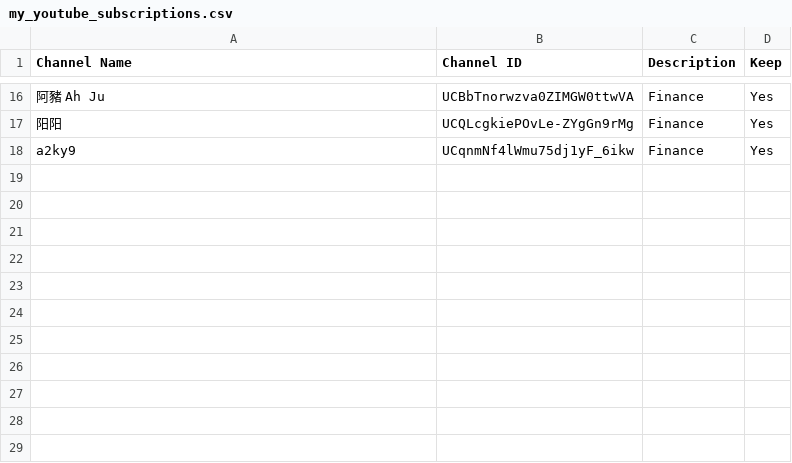
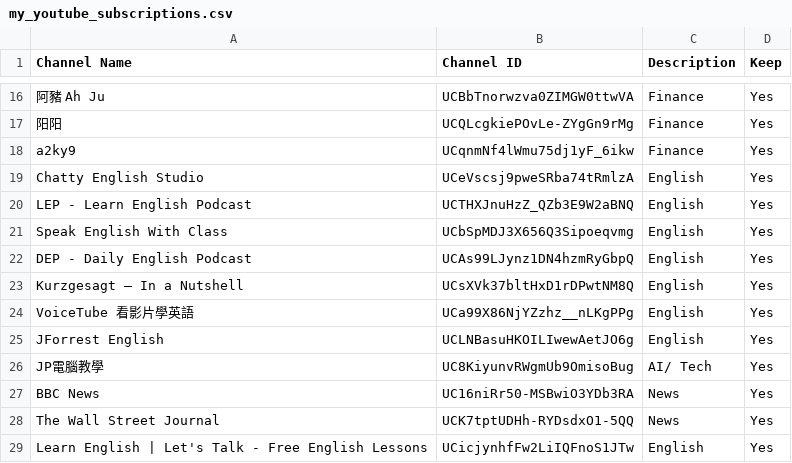
Before and after one commit to Royyks/ai-agent-xiaotan, a CSV file: my_youtube_subscriptions.csv, drawn as a sheet; only a part is shown, gaps mark what is left out; the diff names each change by its address in the sheet, - before the commit and + after, or states it on an @@ line.

```diff
--- a/my_youtube_subscriptions.csv
+++ b/my_youtube_subscriptions.csv
+row 19: Chatty English Studio | UCeVscsj9pweSRba74tRmlzA | English | Yes
+row 20: LEP - Learn English Podcast | UCTHXJnuHzZ_QZb3E9W2aBNQ | English | Yes
+row 21: Speak English With Class | UCbSpMDJ3X656Q3Sipoeqvmg | English | Yes
+row 22: DEP - Daily English Podcast | UCAs99LJynz1DN4hzmRyGbpQ | English | Yes
+row 23: Kurzgesagt – In a Nutshell | UCsXVk37bltHxD1rDPwtNM8Q | English | Yes
+row 24: VoiceTube 看影片學英語 | UCa99X86NjYZzhz__nLKgPPg | English | Yes
+row 25: JForrest English | UCLNBasuHKOILIwewAetJO6g | English | Yes
+row 26: JP電腦教學 | UC8KiyunvRWgmUb9OmisoBug | AI/ Tech | Yes
+row 27: BBC News | UC16niRr50-MSBwiO3YDb3RA | News | Yes
+row 28: The Wall Street Journal | UCK7tptUDHh-RYDsdxO1-5QQ | News | Yes
+row 29: Learn English | Let's Talk - Free English Lessons | UCicjynhfFw2LiIQFnoS1JTw | English | Yes
```
Also changed, not shown: 3 other files.
